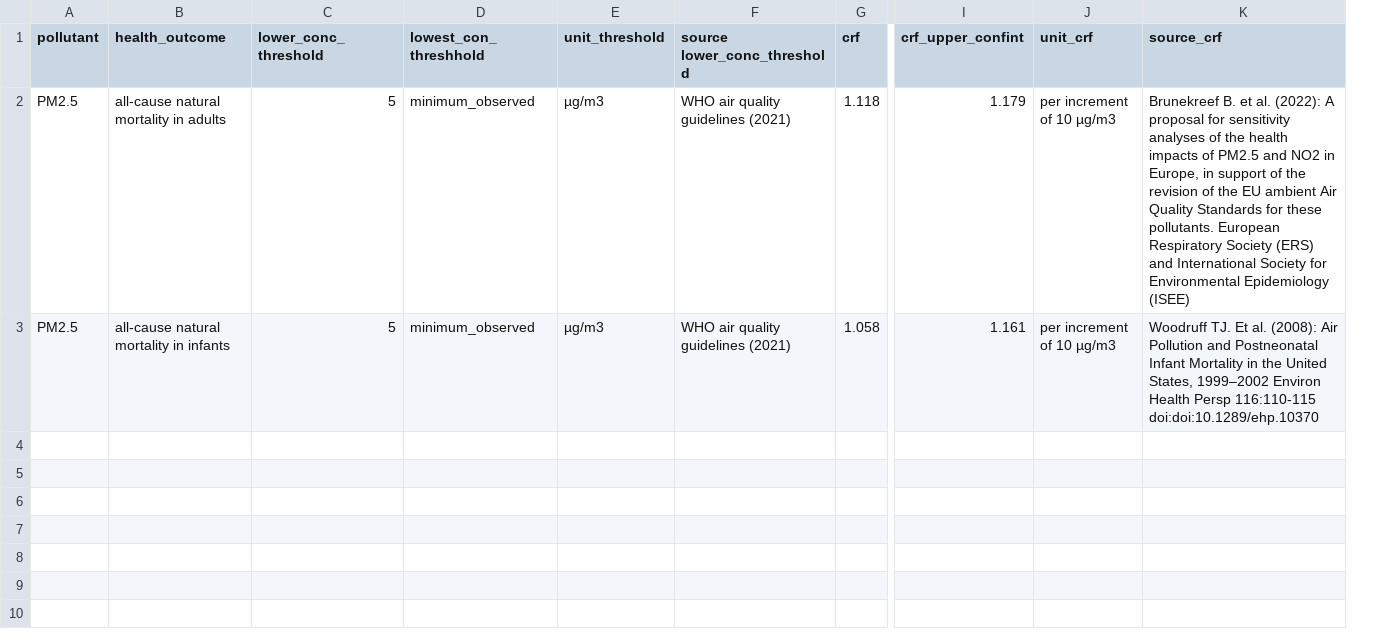
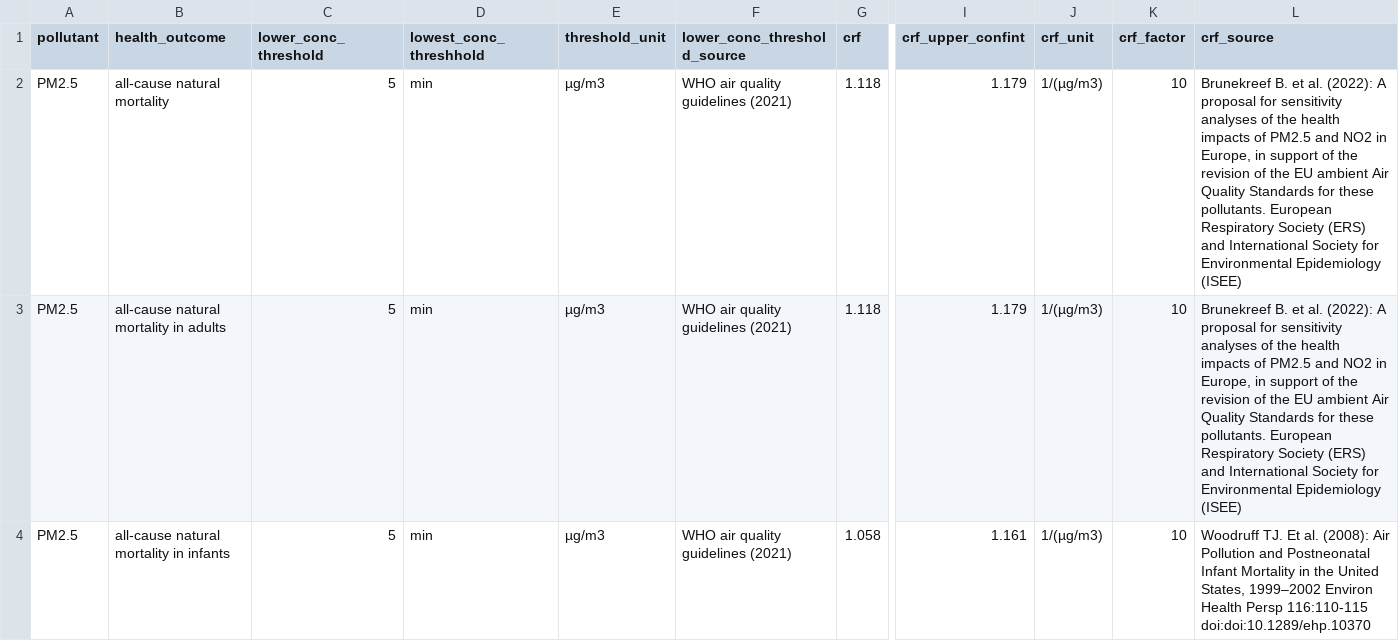
Before and after one commit to awelZH/airquality, a CSV file: inst/extdata/meta/health_outcomes_metadata.csv, drawn as a sheet; only a part is shown, gaps mark what is left out; removed rows and columns are numbered as before the commit, all else as after; rows hold the shown columns only; the diff names each change by its address in the sheet, - before the commit and + after, or states it on an @@ line.

Commit message:
health outcomes work in progress

```diff
--- a/inst/extdata/meta/health_outcomes_metadata.csv
+++ b/inst/extdata/meta/health_outcomes_metadata.csv
-column D (lowest_con_threshhold), rows 2-3: minimum_observed | minimum_observed
+column D (lowest_conc_threshhold), rows 3-4: min | min
-column J (unit_crf), rows 2-3: per increment of 10 µg/m3 | per increment of 10 µg/m3
+column J (crf_unit), rows 3-4: 1/(µg/m3) | 1/(µg/m3)
+column K (crf_factor), rows 3-4: 10 | 10
-E1: unit_threshold
+E1: threshold_unit
-F1: source lower_conc_threshold
+F1: lower_conc_threshold_source
-L1: source_crf
+L1: crf_source
+row 2: PM2.5 | all-cause natural mortality | 5 | min | µg/m3 | WHO air quality guidelines (2021) | 1.118 | 1.179 | 1/(µg/m3) | 10 | Brunekreef B. et al. (2022): A proposal for sensitivity analyses of the health impacts of PM2.5 and NO2 in Europe, in support of the revision of the EU ambient Air Quality Standards for these pollutants. European Respiratory Society (ERS) and International Society for Environmental Epidemiology (ISEE)
```
Also changed, not shown: inst/extdata/meta/log.csv, inst/extdata/meta/ressources.csv, 4 other files.
